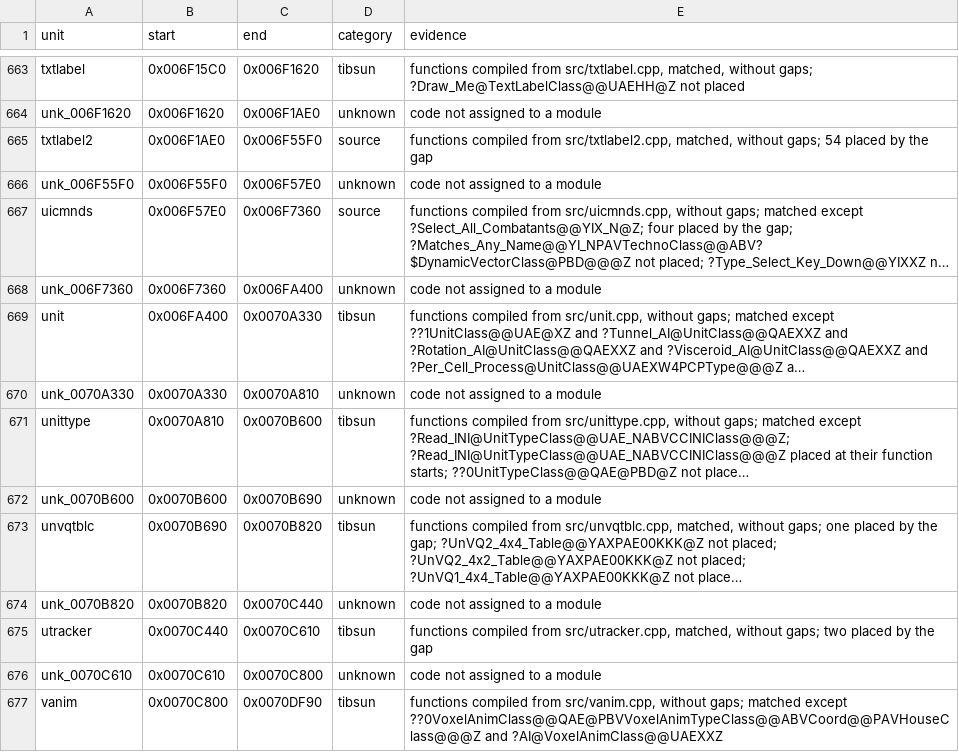
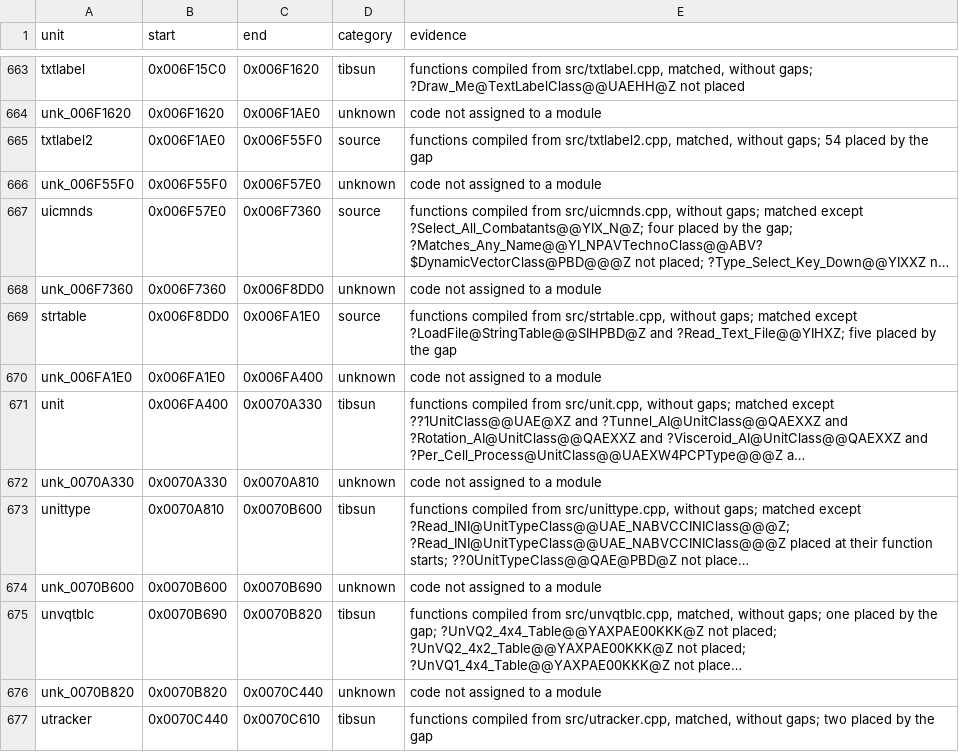
Before and after one commit to meastes/RedAlert2, a CSV file: config/ra2-1.006/modules.csv, drawn as a sheet; only a part is shown, gaps mark what is left out; the shorter side is filled out with more unchanged rows; long unchanged cells end in …; the diff names each change by its address in the sheet, - before the commit and + after, or states it on an @@ line.

```diff
--- a/config/ra2-1.006/modules.csv
+++ b/config/ra2-1.006/modules.csv
-C668 (end): 0x006FA400
+C668 (end): 0x006F8DD0
+row 669: strtable | 0x006F8DD0 | 0x006FA1E0 | source | functions compiled from src/strtable.cpp, without gaps; matched except ?LoadFile@StringTable@@SIHPBD@Z and ?Read_Text_File@@YIHXZ; five placed by the gap
+row 670: unk_006FA1E0 | 0x006FA1E0 | 0x006FA400 | unknown | code not assigned to a module
```
Also changed, not shown: config/ra2-1.006/functions.csv, 1 other file.
